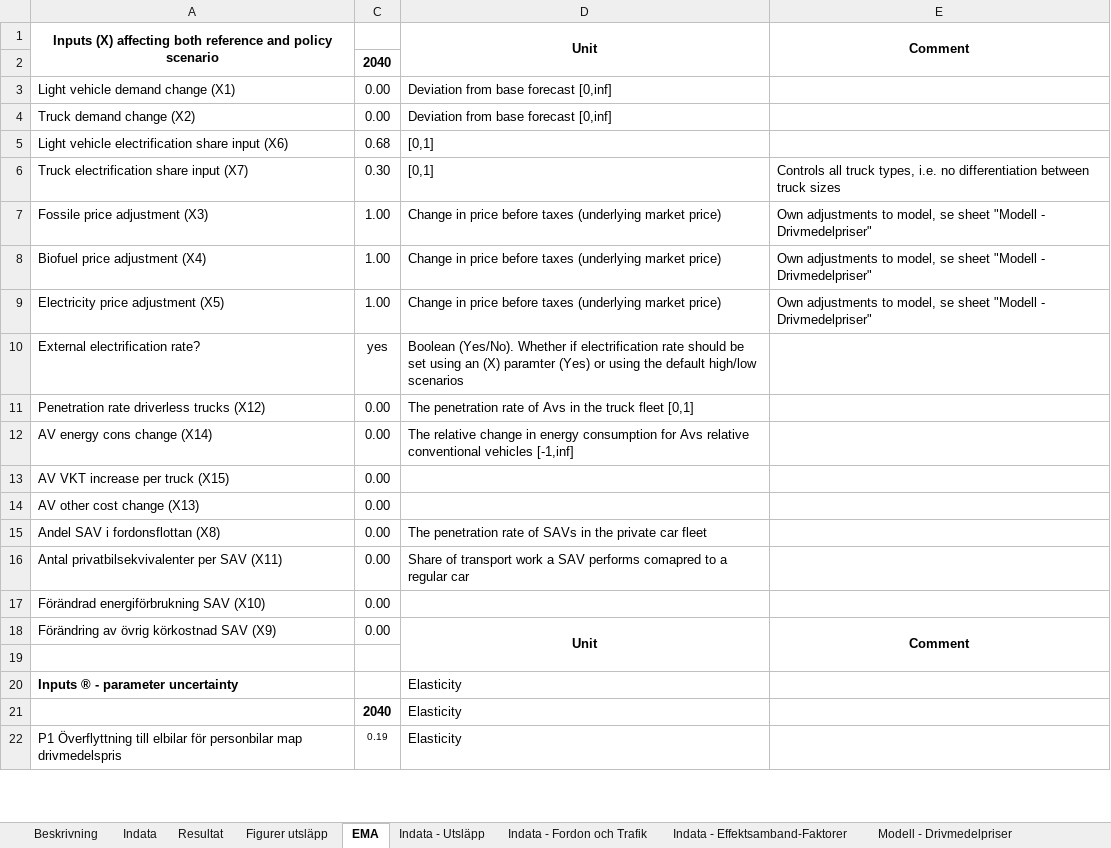
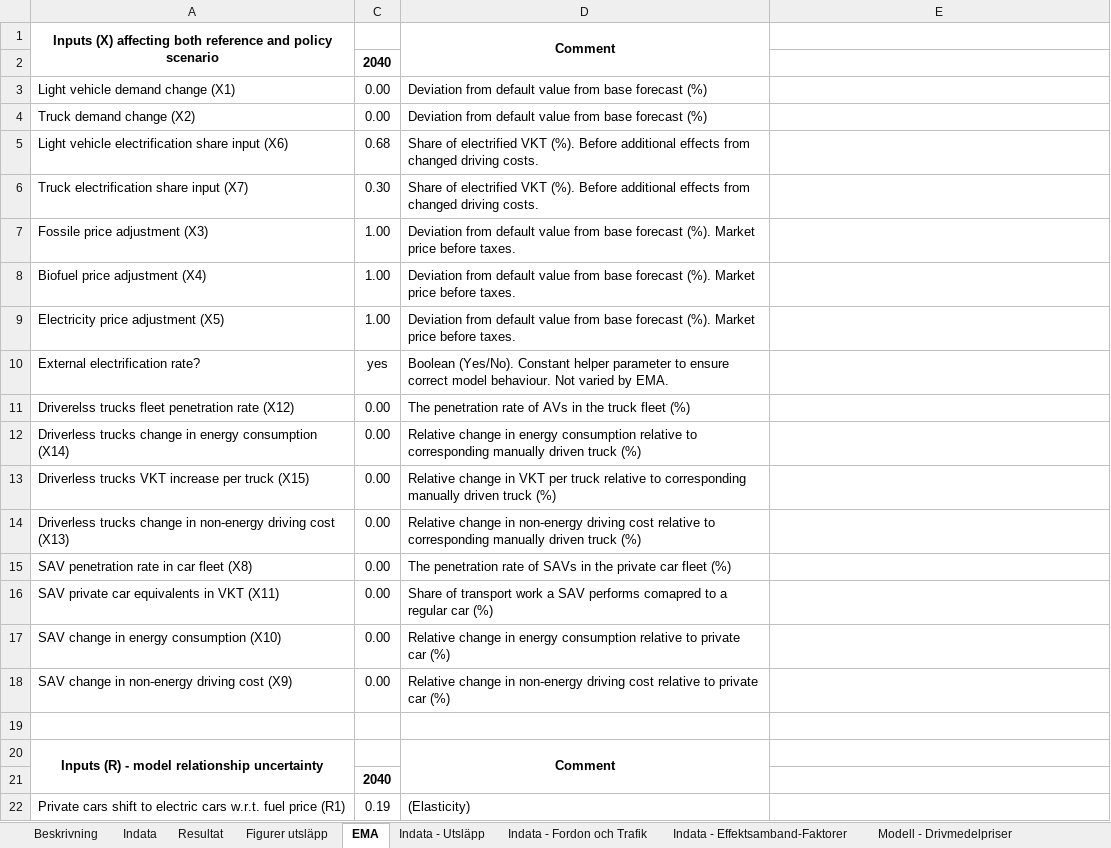
Before and after one commit to albin-engholm/EMA-transport-climate-policy-SE, an Excel workbook: models/Master - Cleanup.xlsx, sheet EMA, drawn as a sheet; only a part is shown; values as stored, in another font and other column widths than the file's, no borders; removed rows and columns are numbered as before the commit, all else as after; the diff covers the shown part only; the diff names each change by its address in the sheet, - before the commit and + after, or states it on an @@ line.

Commit message:
More cleaning of model file. Test runs with updated problem formulation

```diff
--- a/models/Master - Cleanup.xlsx (sheet EMA)
+++ b/models/Master - Cleanup.xlsx (sheet EMA)
-D1: Unit
+D1: Comment
-E1: Comment
+E1: (empty)
-E1:E2 merged
-D3:D4: Deviation from base forecast [0,inf]
+D3:D4: Deviation from default value from base forecast (%)
-D5:D6: [0,1]
+D5:D6: Share of electrified VKT (%). Before additional effects from changed driving costs.
-E6: Controls all truck types, i.e. no differentiation between truck sizes
+E6: (empty)
-D7:D9: Change in price before taxes (underlying market price)
+D7:D9: Deviation from default value from base forecast (%). Market price before taxes.
-E7:E9: Own adjustments to model, se sheet "Modell - Drivmedelpriser"
+E7:E9: (empty)
-D10: Boolean (Yes/No). Whether if electrification rate should be set using an (X) paramter (Yes) or using the default high/low scenarios
+D10: Boolean (Yes/No). Constant helper parameter to ensure correct model behaviour. Not varied by EMA.
-A11: Penetration rate driverless trucks (X12)
+A11: Driverelss trucks fleet penetration rate (X12)
-D11: …rate of Avs in the truck fleet [0,1]
+D11: …rate of AVs in the truck fleet (%)
-A12: AV energy cons change (X14)
+A12: Driverless trucks change in energy consumption (X14)
-D12: The relative change in energy consumption for Avs relative conventional vehicles [-1,inf]
+D12: Relative change in energy consumption relative to corresponding manually driven truck (%)
-row 13: AV VKT increase per truck (X15) | 0.00
-row 14: AV other cost change (X13) | 0.00
+row 13: Driverless trucks VKT increase per truck (X15) | 0.00 | Relative change in VKT per truck relative to corresponding manually driven truck (%)
+row 14: Driverless trucks change in non-energy driving cost (X13) | 0.00 | Relative change in non-energy driving cost relative to corresponding manually driven truck (%)
-A15: Andel SAV i fordonsflottan (X8)
+A15: SAV penetration rate in car fleet (X8)
-D15: …car fleet
+D15: …car fleet (%)
-A16: Antal privatbilsekvivalenter per SAV (X11)
+A16: SAV private car equivalents in VKT (X11)
-D16: …regular car
+D16: …regular car (%)
-row 17: Förändrad energiförbrukning SAV (X10) | 0.00
-row 18: Förändring av övrig körkostnad SAV (X9) | 0.00 | Unit | Comment
+row 17: SAV change in energy consumption (X10) | 0.00 | Relative change in energy consumption relative to private car (%)
+row 18: SAV change in non-energy driving cost (X9) | 0.00 | Relative change in non-energy driving cost relative to private car (%)
-row 20: Inputs ® - parameter uncertainty |  | Elasticity
-row 21:  | 2040 | Elasticity
+row 20: Inputs (R) - model relationship uncertainty |  | Comment
+row 21:  | 2040
-A22: P1 Överflyttning till elbilar för personbilar map drivmedelspris
+A22: Private cars shift to electric cars w.r.t. fuel price (R1)
@@ C22 text size: larger @@
-D22: Elasticity
+D22: (Elasticity)
```
Also changed, not shown: 7 added rows, 7 removed rows, 46 edited cells, cell formats and merged cells elsewhere in this sheet, sheet Resultat, sheet Indata, hidden cells, 5 other files.
